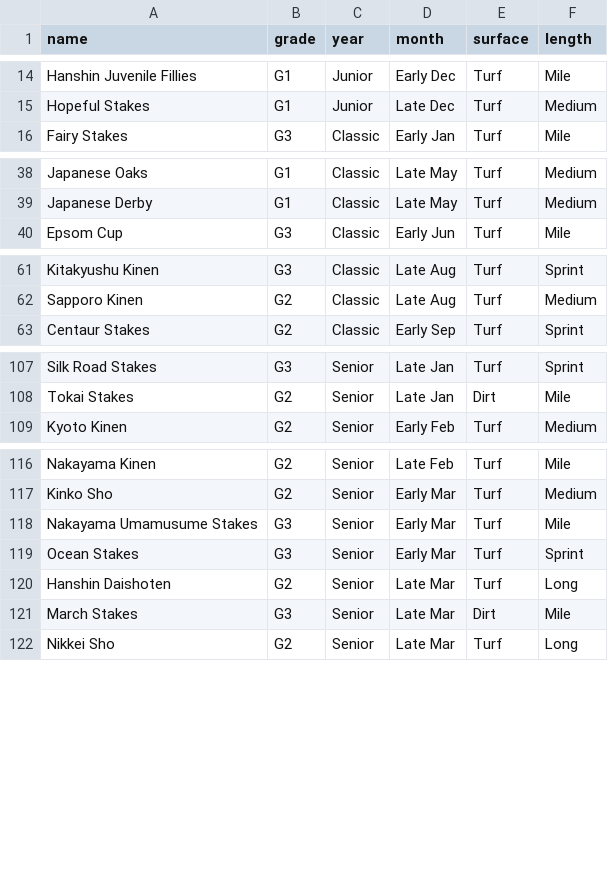
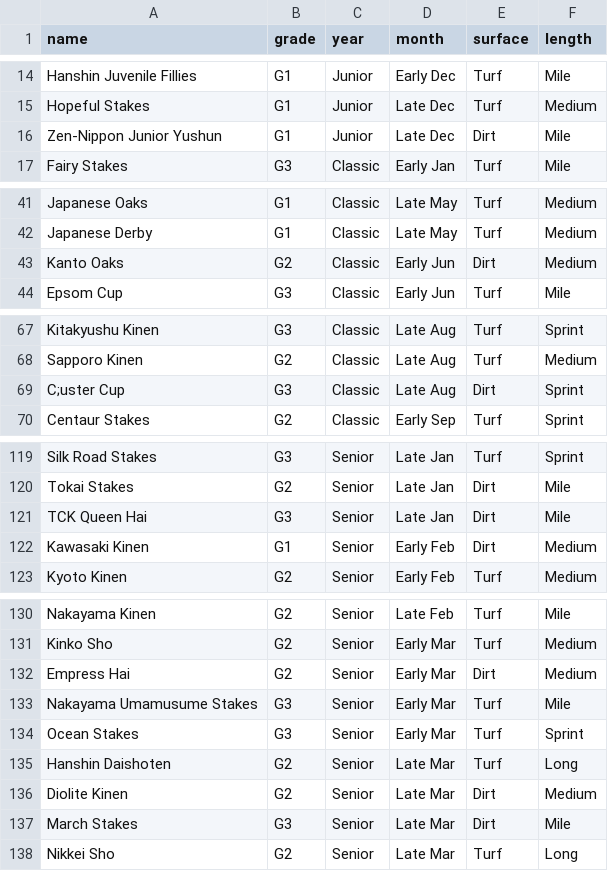
Before and after one commit to King-Halo-Fan/Umamusume-Tracker, a CSV file: ImportFile/races.csv, drawn as a sheet; only a part is shown, gaps mark what is left out; the diff covers the shown part only; the diff names each change by its address in the sheet, - before the commit and + after, or states it on an @@ line.

```diff
--- a/ImportFile/races.csv
+++ b/ImportFile/races.csv
+row 16: Zen-Nippon Junior Yushun | G1 | Junior | Late Dec | Dirt | Mile
+row 43: Kanto Oaks | G2 | Classic | Early Jun | Dirt | Medium
+row 69: C;uster Cup | G3 | Classic | Late Aug | Dirt | Sprint
+row 121: TCK Queen Hai | G3 | Senior | Late Jan | Dirt | Mile
+row 122: Kawasaki Kinen | G1 | Senior | Early Feb | Dirt | Medium
+row 132: Empress Hai | G2 | Senior | Early Mar | Dirt | Medium
+row 136: Diolite Kinen | G2 | Senior | Late Mar | Dirt | Medium
```
Also changed, not shown: 10 added rows elsewhere in this file.
